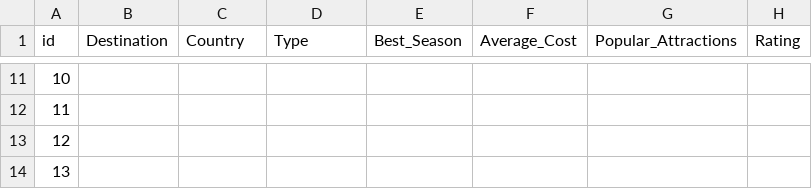
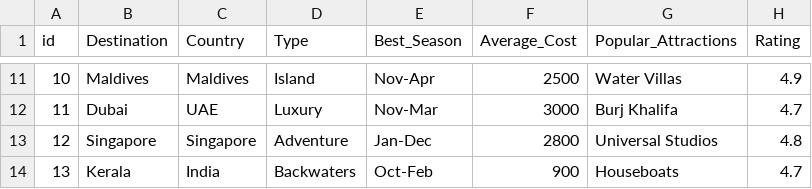
Before and after one commit to devipallavi13/travel-recommender, a CSV file: Destinations.csv, drawn as a sheet; only a part is shown, gaps mark what is left out; the diff covers the shown part only.

```diff
--- a/Destinations.csv
+++ b/Destinations.csv
@@ -11,4 +11,4 @@ id,Destination,Country,Type,Best_Season,Average_Cost,Popular_Attractions,Rating
-10,,,,,,,
-11,,,,,,,
-12,,,,,,,
-13,,,,,,,
+10,Maldives,Maldives,Island,Nov-Apr,2500,Water Villas,4.9
+11,Dubai,UAE,Luxury,Nov-Mar,3000,Burj Khalifa,4.7
+12,Singapore,Singapore,Adventure,Jan-Dec,2800,Universal Studios,4.8
+13,Kerala,India,Backwaters,Oct-Feb,900,Houseboats,4.7
```
Also changed, not shown: 5 added rows and 45 edited cells elsewhere in this file.
